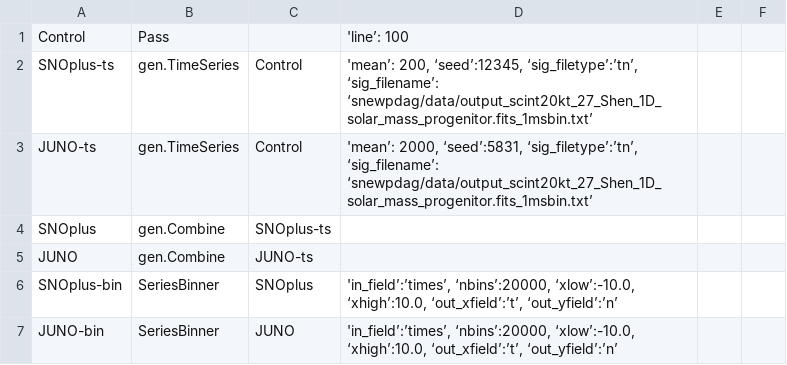
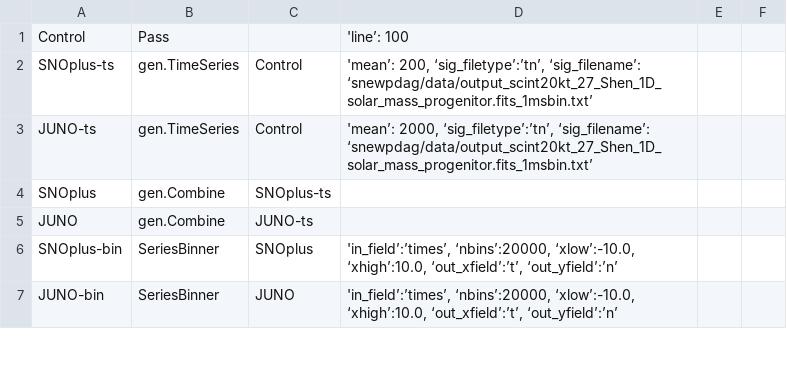
Before and after one commit to SNEWS2/snewpdag, a CSV file: snewpdag/data/test-nth.csv, drawn as a sheet; only a part is shown.

```diff
--- a/snewpdag/data/test-nth.csv
+++ b/snewpdag/data/test-nth.csv
@@ -1,4 +1,4 @@
 "Control","Pass",,"'line’: 100",,
-"SNOplus-ts","gen.TimeSeries","Control","'mean’: 200, ‘seed’:12345, ‘sig_filetype’:’tn’, ‘sig_filename’: ‘snewpdag/data/output_scint20kt_27_Shen_1D_solar_mass_progenitor.fits_1msbin.txt’",,
-"JUNO-ts","gen.TimeSeries","Control","'mean’: 2000, ‘seed’:5831, ‘sig_filetype’:’tn’, ‘sig_filename’: ‘snewpdag/data/output_scint20kt_27_Shen_1D_solar_mass_progenitor.fits_1msbin.txt’",,
+"SNOplus-ts","gen.TimeSeries","Control","'mean’: 200, ‘sig_filetype’:’tn’, ‘sig_filename’: ‘snewpdag/data/output_scint20kt_27_Shen_1D_solar_mass_progenitor.fits_1msbin.txt’",,
+"JUNO-ts","gen.TimeSeries","Control","'mean’: 2000, ‘sig_filetype’:’tn’, ‘sig_filename’: ‘snewpdag/data/output_scint20kt_27_Shen_1D_solar_mass_progenitor.fits_1msbin.txt’",,
 "SNOplus","gen.Combine","SNOplus-ts",,,
```
Also changed, not shown: snewpdag/data/test-csv.csv, snewpdag/data/test-csv1.csv, 4 other files.
